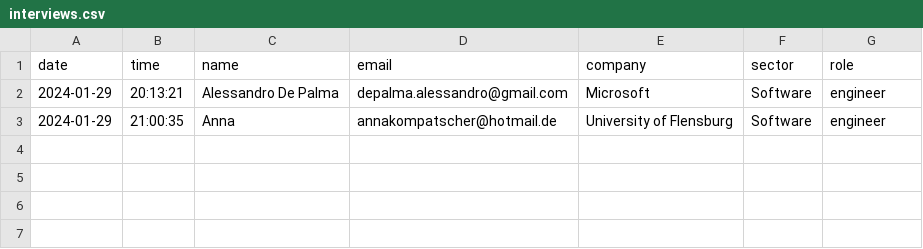
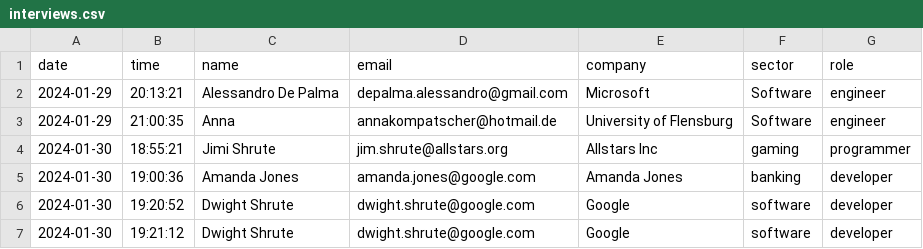
Before and after one commit to jankomp/HMD-AJ, a CSV file: interviews_data/interviews.csv, drawn as a sheet.

```diff
--- a/interviews_data/interviews.csv
+++ b/interviews_data/interviews.csv
@@ -3 +3,5 @@ date,time,name,email,company,sector,role
 2024-01-29,21:00:35,Anna,annakompatscher@hotmail.de,University of Flensburg,Software,engineer
+2024-01-30,18:55:21,Jimi Shrute,jim.shrute@allstars.org,Allstars Inc,gaming,programmer
+2024-01-30,19:00:36,Amanda Jones,amanda.jones@google.com,Amanda Jones,banking,developer
+2024-01-30,19:20:52,Dwight Shrute,dwight.shrute@google.com,Google,software,developer
+2024-01-30,19:21:12,Dwight Shrute,dwight.shrute@google.com,Google,software,developer
```
Also changed, not shown: 5 other files.
